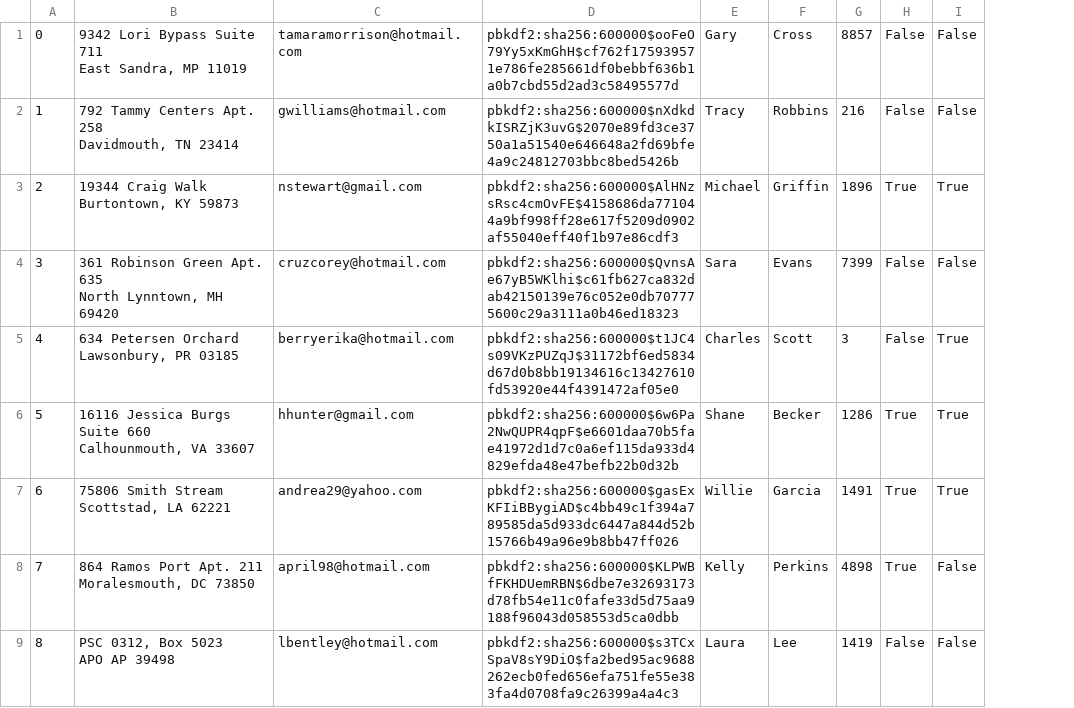
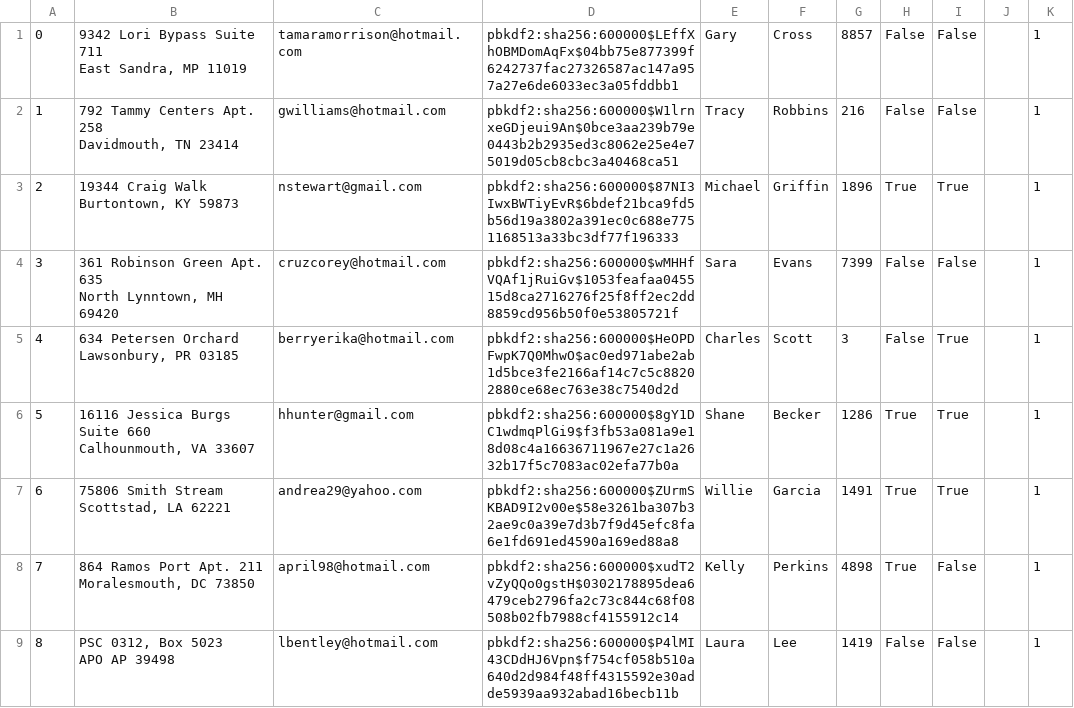
Before and after one commit to ekang100/e-commerce-app, a CSV file: db/generated/Users.csv, drawn as a sheet; only a part is shown; removed rows and columns are numbered as before the commit, all else as after; the diff names each change by its address in the sheet, - before the commit and + after, or states it on an @@ line.

```diff
--- a/db/generated/Users.csv
+++ b/db/generated/Users.csv
-column D, rows 1-9: pbkdf2:sha256:600000$ooFeO79Yy5xKmGhH$cf762f175939571e786fe285661df0bebbf636b1a0b7cbd55d2ad3c58495577d | pbkdf2:sha256:600000$nXdkdkISRZjK3uvG$2070e89fd3ce3750a1a51540e646648a2fd69bfe4a9c24812703bbc8bed5426b | pbkdf2:sha256:600000$AlHNzsRsc4cmOvFE$4158686da771044a9bf998ff28e617f5209d0902af55040eff40f1b97e86cdf3 | pbkdf2:sha256:600000$QvnsAe67yB5WKlhi$c61fb627ca832dab42150139e76c052e0db707775600c29a3111a0b46ed18323 | pbkdf2:sha256:600000$t1JC4s09VKzPUZqJ$31172bf6ed5834d67d0b8bb19134616c13427610fd53920e44f4391472af05e0 | pbkdf2:sha256:600000$6w6Pa2NwQUPR4qpF$e6601daa70b5fae41972d1d7c0a6ef115da933d4829efda48e47befb22b0d32b | pbkdf2:sha256:600000$gasExKFIiBBygiAD$c4bb49c1f394a789585da5d933dc6447a844d52b15766b49a96e9b8bb47ff026 | pbkdf2:sha256:600000$KLPWBfFKHDUemRBN$6dbe7e32693173d78fb54e11c0fafe33d5d75aa9188f96043d058553d5ca0dbb | pbkdf2:sha256:600000$s3TCxSpaV8sY9DiO$fa2bed95ac9688262ecb0fed656efa751fe55e383fa4d0708fa9c26399a4a4c3
+column D, rows 1-9: pbkdf2:sha256:600000$LEffXhOBMDomAqFx$04bb75e877399f6242737fac27326587ac147a957a27e6de6033ec3a05fddbb1 | pbkdf2:sha256:600000$W1lrnxeGDjeui9An$0bce3aa239b79e0443b2b2935ed3c8062e25e4e75019d05cb8cbc3a40468ca51 | pbkdf2:sha256:600000$87NI3IwxBWTiyEvR$6bdef21bca9fd5b56d19a3802a391ec0c688e7751168513a33bc3df77f196333 | pbkdf2:sha256:600000$wMHHfVQAf1jRuiGv$1053feafaa045515d8ca2716276f25f8ff2ec2dd8859cd956b50f0e53805721f | pbkdf2:sha256:600000$HeOPDFwpK7Q0MhwO$ac0ed971abe2ab1d5bce3fe2166af14c7c5c88202880ce68ec763e38c7540d2d | pbkdf2:sha256:600000$8gY1DC1wdmqPlGi9$f3fb53a081a9e18d08c4a16636711967e27c1a2632b17f5c7083ac02efa77b0a | pbkdf2:sha256:600000$ZUrmSKBAD9I2v00e$58e3261ba307b32ae9c0a39e7d3b7f9d45efc8fa6e1fd691ed4590a169ed88a8 | pbkdf2:sha256:600000$xudT2vZyQQo0gstH$0302178895dea6479ceb2796fa2c73c844c68f08508b02fb7988cf4155912c14 | pbkdf2:sha256:600000$P4lMI43CDdHJ6Vpn$f754cf058b510a640d2d984f48ff4315592e30adde5939aa932abad16becb11b
+column J, empty
+column K, rows 1-9: all 1
```
Also changed, not shown: db/generated/LineItem-PreProcess.csv, db/generated/LineItem.csv, 12 other files.
